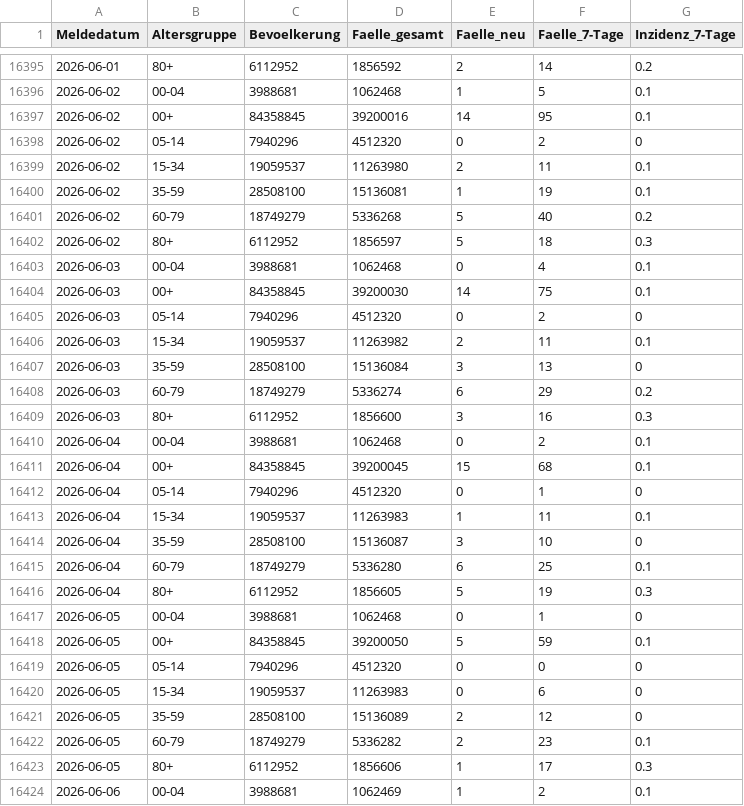
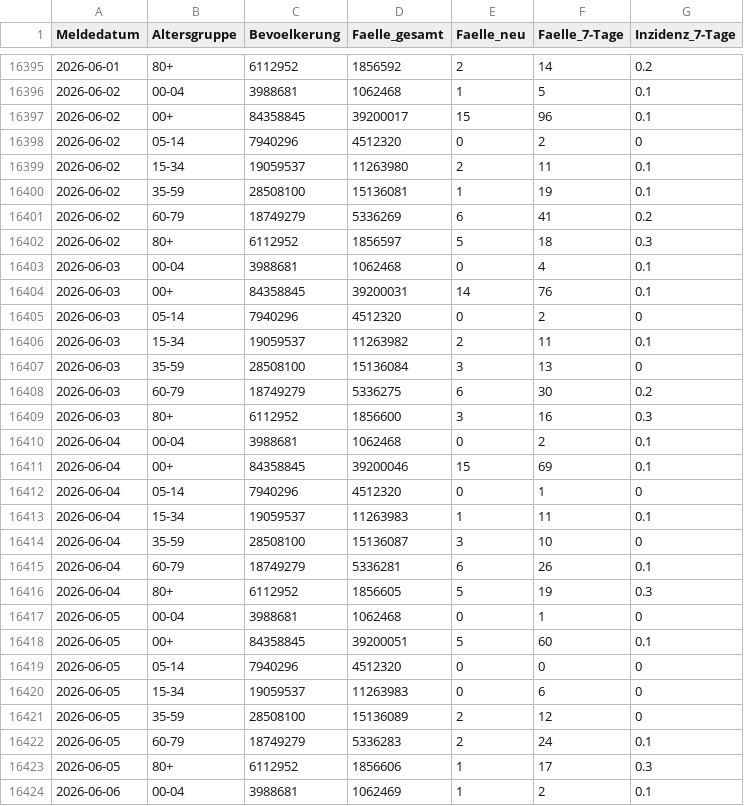
Before and after one commit to robert-koch-institut/COVID-19_7-Tage-Inzidenz_in_Deutschland, a CSV file: COVID-19-Faelle_7-Tage-Inzidenz_Deutschland.csv, drawn as a sheet; only a part is shown, gaps mark what is left out; the diff covers the shown part only.

```diff
--- a/COVID-19-Faelle_7-Tage-Inzidenz_Deutschland.csv
+++ b/COVID-19-Faelle_7-Tage-Inzidenz_Deutschland.csv
@@ -16396,3 +16396,3 @@ Meldedatum,Altersgruppe,Bevoelkerung,Faelle_gesamt,Faelle_neu,Faelle_7-Tage,Inzi
 2026-06-02,00-04,3988681,1062468,1,5,0.1
-2026-06-02,00+,84358845,39200016,14,95,0.1
+2026-06-02,00+,84358845,39200017,15,96,0.1
 2026-06-02,05-14,7940296,4512320,0,2,0
@@ -16400,6 +16400,6 @@ Meldedatum,Altersgruppe,Bevoelkerung,Faelle_gesamt,Faelle_neu,Faelle_7-Tage,Inzi
 2026-06-02,35-59,28508100,15136081,1,19,0.1
-2026-06-02,60-79,18749279,5336268,5,40,0.2
+2026-06-02,60-79,18749279,5336269,6,41,0.2
 2026-06-02,80+,6112952,1856597,5,18,0.3
 2026-06-03,00-04,3988681,1062468,0,4,0.1
-2026-06-03,00+,84358845,39200030,14,75,0.1
+2026-06-03,00+,84358845,39200031,14,76,0.1
 2026-06-03,05-14,7940296,4512320,0,2,0
@@ -16407,6 +16407,6 @@ Meldedatum,Altersgruppe,Bevoelkerung,Faelle_gesamt,Faelle_neu,Faelle_7-Tage,Inzi
 2026-06-03,35-59,28508100,15136084,3,13,0
-2026-06-03,60-79,18749279,5336274,6,29,0.2
+2026-06-03,60-79,18749279,5336275,6,30,0.2
 2026-06-03,80+,6112952,1856600,3,16,0.3
 2026-06-04,00-04,3988681,1062468,0,2,0.1
-2026-06-04,00+,84358845,39200045,15,68,0.1
+2026-06-04,00+,84358845,39200046,15,69,0.1
 2026-06-04,05-14,7940296,4512320,0,1,0
@@ -16414,6 +16414,6 @@ Meldedatum,Altersgruppe,Bevoelkerung,Faelle_gesamt,Faelle_neu,Faelle_7-Tage,Inzi
 2026-06-04,35-59,28508100,15136087,3,10,0
-2026-06-04,60-79,18749279,5336280,6,25,0.1
+2026-06-04,60-79,18749279,5336281,6,26,0.1
 2026-06-04,80+,6112952,1856605,5,19,0.3
 2026-06-05,00-04,3988681,1062468,0,1,0
-2026-06-05,00+,84358845,39200050,5,59,0.1
+2026-06-05,00+,84358845,39200051,5,60,0.1
 2026-06-05,05-14,7940296,4512320,0,0,0
@@ -16421,3 +16421,3 @@ Meldedatum,Altersgruppe,Bevoelkerung,Faelle_gesamt,Faelle_neu,Faelle_7-Tage,Inzi
 2026-06-05,35-59,28508100,15136089,2,12,0
-2026-06-05,60-79,18749279,5336282,2,23,0.1
+2026-06-05,60-79,18749279,5336283,2,24,0.1
 2026-06-05,80+,6112952,1856606,1,17,0.3
```
Also changed, not shown: 7 added rows and 34 edited cells elsewhere in this file, 7 other files.
